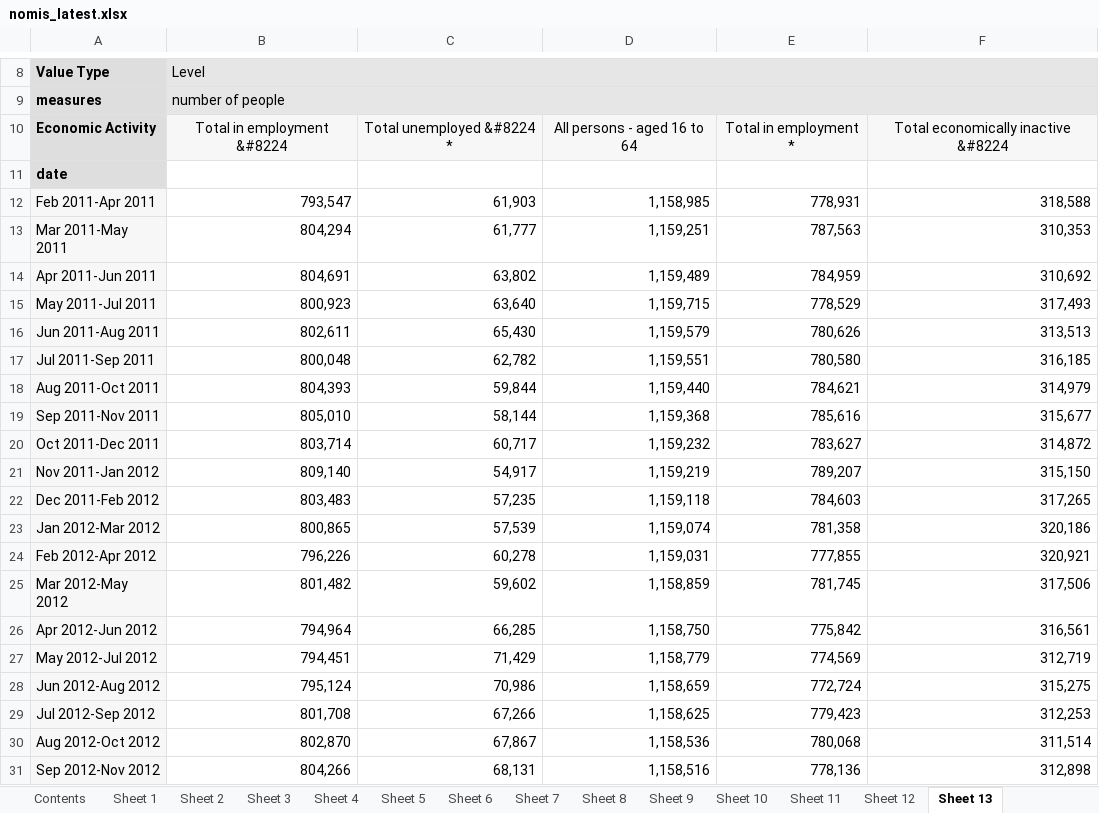
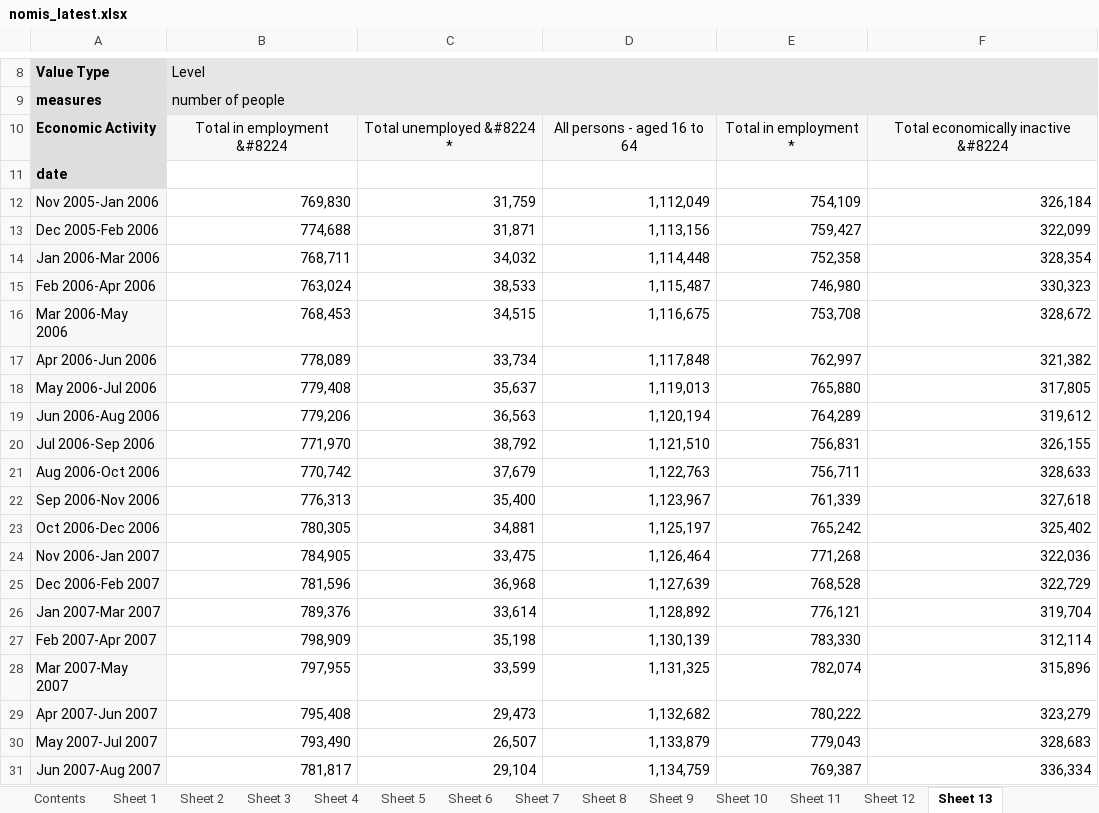
Before and after one commit to SGM-Econ/Regional-Labour-Market, an Excel workbook: data/nomis_latest.xlsx, sheet Sheet 13, drawn as a sheet; only a part is shown, gaps mark what is left out; the shorter side is filled out with more unchanged rows; values as stored, in another font and other column widths than the file's, no borders; charts and pictures not drawn; the diff covers the shown part only; the diff names each change by its address in the sheet, - before the commit and + after, or states it on an @@ line.

```diff
--- a/data/nomis_latest.xlsx (sheet Sheet 13)
+++ b/data/nomis_latest.xlsx (sheet Sheet 13)
+row 12: Nov 2005-Jan 2006 | 769,830 | 31,759 | 1,112,049 | 754,109 | 326,184
+row 13: Dec 2005-Feb 2006 | 774,688 | 31,871 | 1,113,156 | 759,427 | 322,099
+row 14: Jan 2006-Mar 2006 | 768,711 | 34,032 | 1,114,448 | 752,358 | 328,354
+row 15: Feb 2006-Apr 2006 | 763,024 | 38,533 | 1,115,487 | 746,980 | 330,323
+row 16: Mar 2006-May 2006 | 768,453 | 34,515 | 1,116,675 | 753,708 | 328,672
+row 17: Apr 2006-Jun 2006 | 778,089 | 33,734 | 1,117,848 | 762,997 | 321,382
+row 18: May 2006-Jul 2006 | 779,408 | 35,637 | 1,119,013 | 765,880 | 317,805
+row 19: Jun 2006-Aug 2006 | 779,206 | 36,563 | 1,120,194 | 764,289 | 319,612
+row 20: Jul 2006-Sep 2006 | 771,970 | 38,792 | 1,121,510 | 756,831 | 326,155
+row 21: Aug 2006-Oct 2006 | 770,742 | 37,679 | 1,122,763 | 756,711 | 328,633
+row 22: Sep 2006-Nov 2006 | 776,313 | 35,400 | 1,123,967 | 761,339 | 327,618
+row 23: Oct 2006-Dec 2006 | 780,305 | 34,881 | 1,125,197 | 765,242 | 325,402
+row 24: Nov 2006-Jan 2007 | 784,905 | 33,475 | 1,126,464 | 771,268 | 322,036
+row 25: Dec 2006-Feb 2007 | 781,596 | 36,968 | 1,127,639 | 768,528 | 322,729
+row 26: Jan 2007-Mar 2007 | 789,376 | 33,614 | 1,128,892 | 776,121 | 319,704
+row 27: Feb 2007-Apr 2007 | 798,909 | 35,198 | 1,130,139 | 783,330 | 312,114
+row 28: Mar 2007-May 2007 | 797,955 | 33,599 | 1,131,325 | 782,074 | 315,896
+row 29: Apr 2007-Jun 2007 | 795,408 | 29,473 | 1,132,682 | 780,222 | 323,279
+row 30: May 2007-Jul 2007 | 793,490 | 26,507 | 1,133,879 | 779,043 | 328,683
+row 31: Jun 2007-Aug 2007 | 781,817 | 29,104 | 1,134,759 | 769,387 | 336,334
```
Also changed, not shown: 43 added rows and 1 edited cell elsewhere in this sheet, sheet Sheet 11, sheet Sheet 2, sheet Sheet 10, sheet Sheet 5, sheet Sheet 12, sheet Sheet 4, 7 more sheets.
